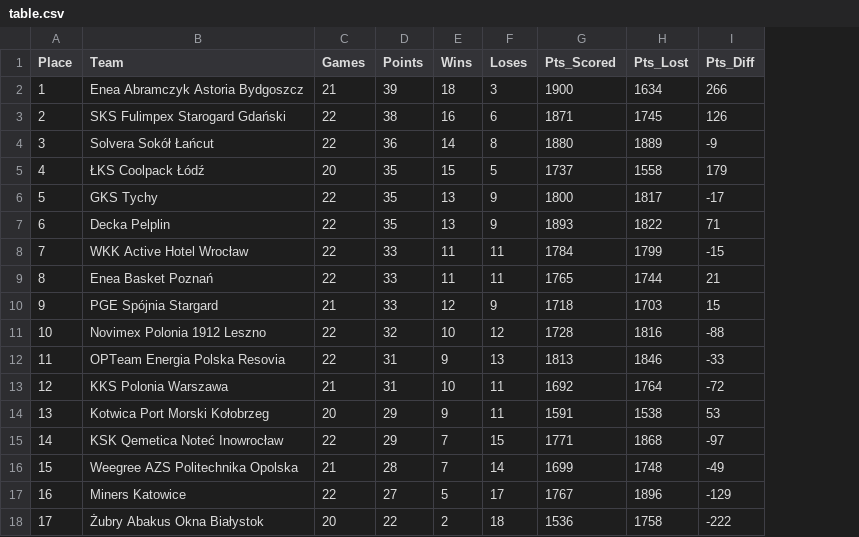
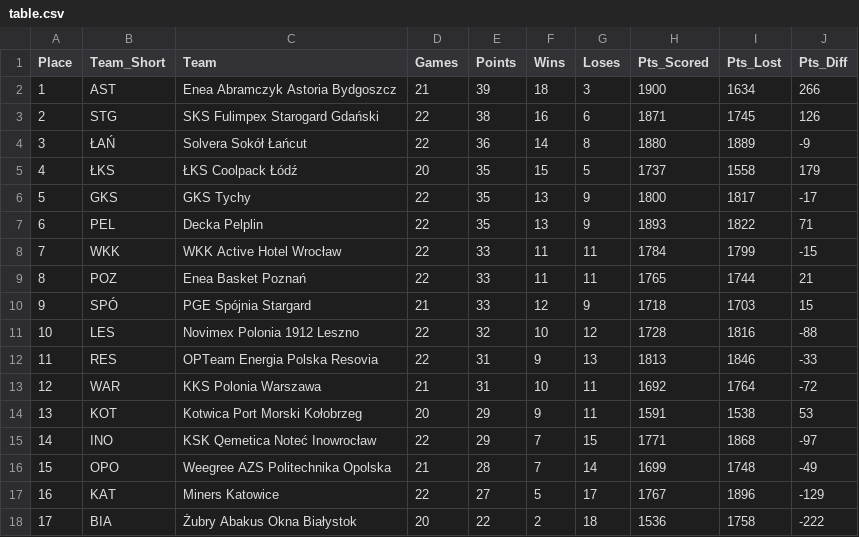
Before and after one commit to Kajtek47/basketball-predictor, a CSV file: data/table.csv, drawn as a sheet; the diff names each change by its address in the sheet, - before the commit and + after, or states it on an @@ line.

```diff
--- a/data/table.csv
+++ b/data/table.csv
+column B (Team_Short), rows 2-18: AST | STG | ŁAŃ | ŁKS | GKS | PEL | WKK | POZ | SPÓ | LES | RES | WAR | KOT | INO | OPO | KAT | BIA
```
Also changed, not shown: data/matches_future.csv, data/matches_played.csv, 2 other files.
